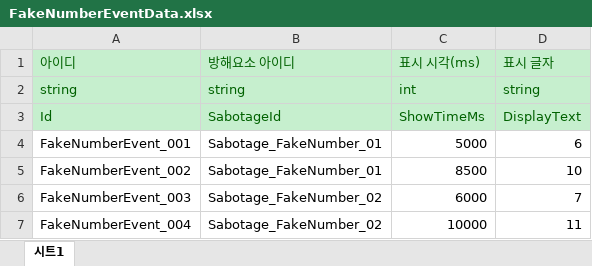
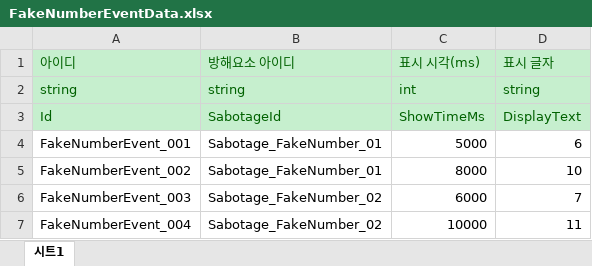
Before and after one commit to StudioSelena/Mandu, an Excel workbook: JsonConverter/ExcelFiles/FakeNumberEventData.xlsx, sheet 시트1, drawn as a sheet; values as stored, in another font and other column widths than the file's, no borders; the diff names each change by its address in the sheet, - before the commit and + after, or states it on an @@ line.

Commit message:
[data] 스테이지6 가짜 숫자10이 뜨는 시각을 8초로 당김

```diff
--- a/JsonConverter/ExcelFiles/FakeNumberEventData.xlsx (sheet 시트1)
+++ b/JsonConverter/ExcelFiles/FakeNumberEventData.xlsx (sheet 시트1)
-C5 (표시 시각(ms)): 8500
+C5 (표시 시각(ms)): 8000
```
Also changed, not shown: 1 other file.
